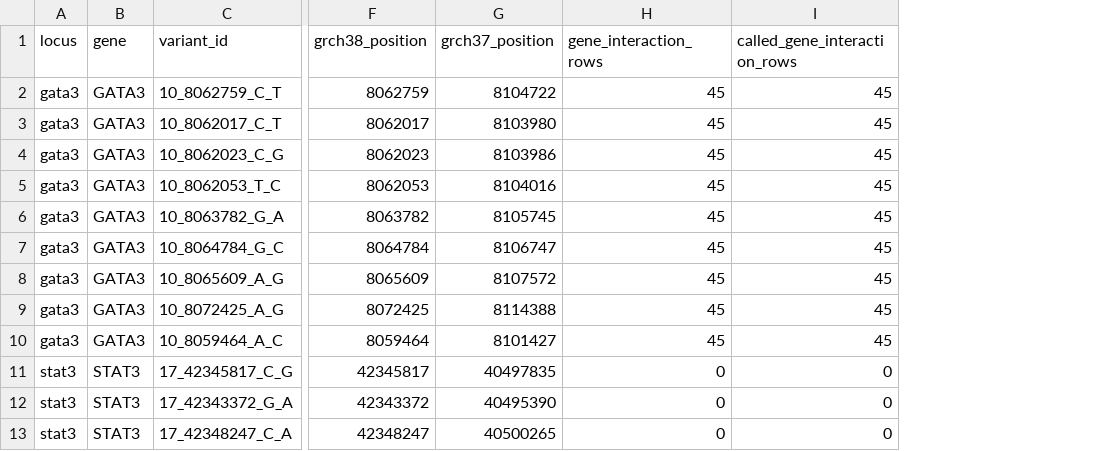
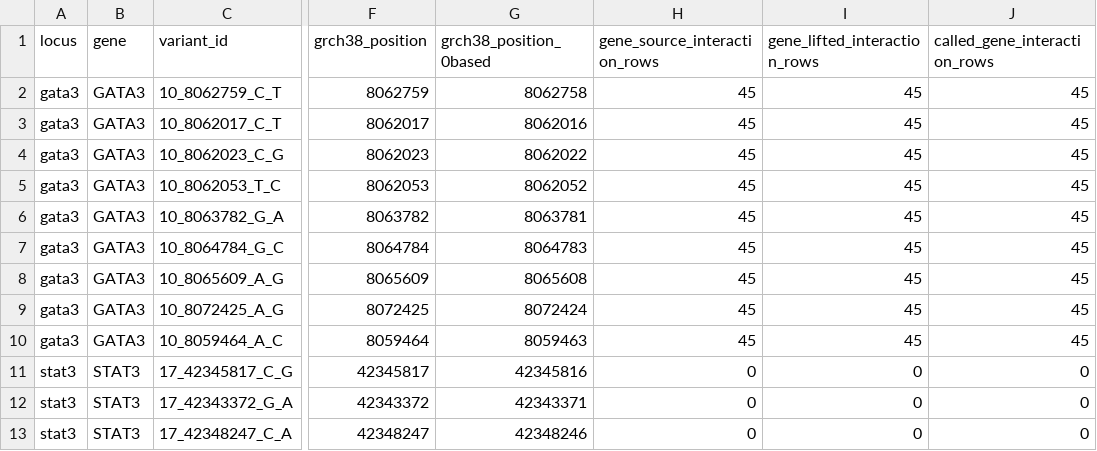
Before and after one commit to vxxqv/regulatory-transfer-functions, a CSV file: analyses/loci/results/credible_variant_pchic_tests.csv, drawn as a sheet; only a part is shown, gaps mark what is left out; removed rows and columns are numbered as before the commit, all else as after; the diff names each change by its address in the sheet, - before the commit and + after, or states it on an @@ line.

```diff
--- a/analyses/loci/results/credible_variant_pchic_tests.csv
+++ b/analyses/loci/results/credible_variant_pchic_tests.csv
-column G (grch37_position), rows 2-13: 8104722 | 8103980 | 8103986 | 8104016 | 8105745 | 8106747 | 8107572 | 8114388 | 8101427 | 40497835 | 40495390 | 40500265
+column G (grch38_position_0based), rows 2-13: 8062758 | 8062016 | 8062022 | 8062052 | 8063781 | 8064783 | 8065608 | 8072424 | 8059463 | 42345816 | 42343371 | 42348246
+column I (gene_lifted_interaction_rows), rows 2-13: 45 | 45 | 45 | 45 | 45 | 45 | 45 | 45 | 45 | 0 | 0 | 0
-H1: gene_interaction_rows
+H1: gene_source_interaction_rows
```
Also changed, not shown: analyses/causal_triangulation/results/instrument_audit.csv, analyses/causal_triangulation/results/locus_grades.csv, 21 other files.
